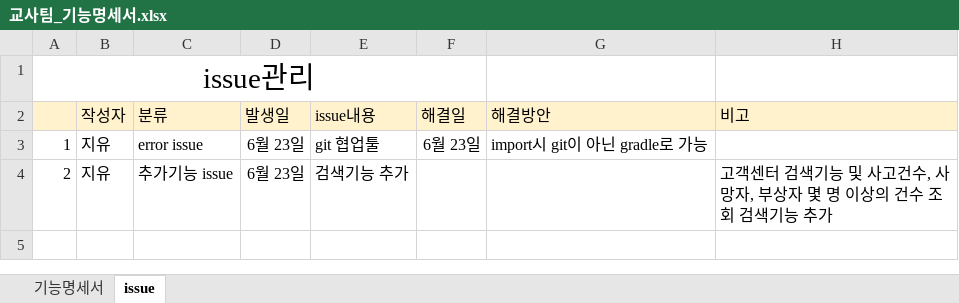
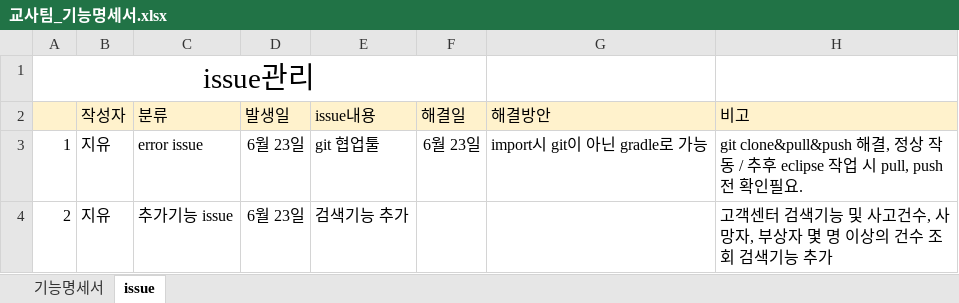
Before and after one commit to Traffic-Accident-Analysis-Project/VIEW, an Excel workbook: 교사팀_기능명세서.xlsx, sheet issue, drawn as a sheet; values as stored, in another font and other column widths than the file's, no borders; the diff names each change by its address in the sheet, - before the commit and + after, or states it on an @@ line.

Commit message:
feat js-issue수정

```diff
--- a/교사팀_기능명세서.xlsx (sheet issue)
+++ b/교사팀_기능명세서.xlsx (sheet issue)
-H3 (비고): (empty)
+H3 (비고): git clone&pull&push 해결, 정상 작동 / 추후 eclipse 작업 시 pull, push 전 확인필요.
```
